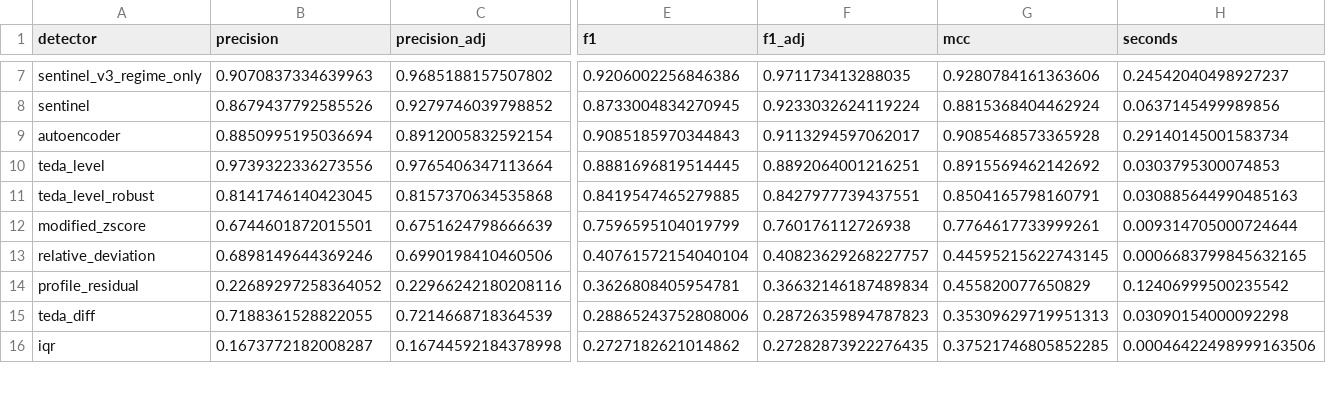
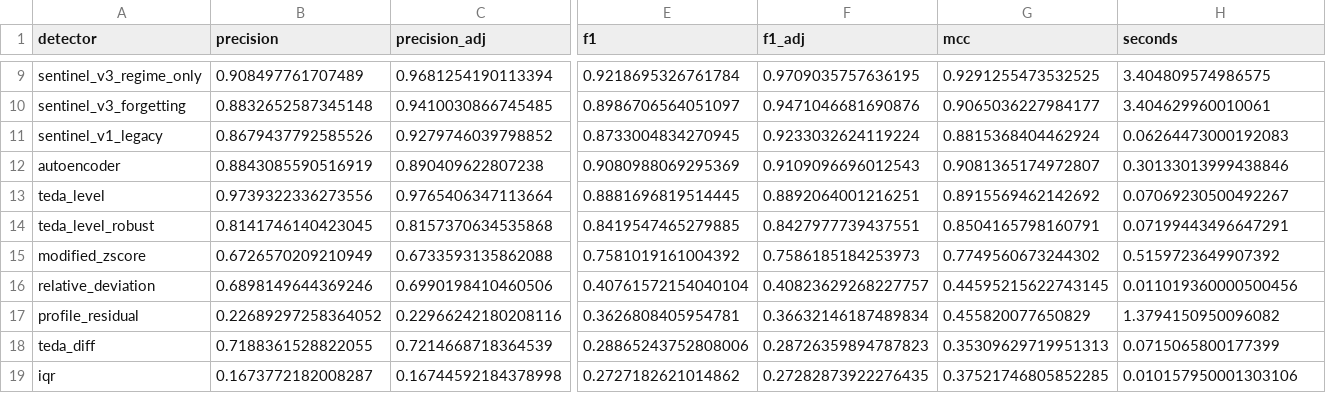
Before and after one commit to cardinalgrid/grid-data-sentinel, a CSV file: results/benchmark_summary.csv, drawn as a sheet; only a part is shown, gaps mark what is left out; addresses are those after the commit; rows hold the shown columns only; the diff covers the shown part only; the diff names each change by its address in the sheet, - before the commit and + after, or states it on an @@ line.

Commit message:
Benchmark 0.4.0: classes against the v0.3 functions, forgetting variant, feeder-loss fault measured

```diff
--- a/results/benchmark_summary.csv
+++ b/results/benchmark_summary.csv
-B9 (precision): 0.9070837334639963
+B9 (precision): 0.908497761707489
-C9 (precision_adj): 0.9685188157507802
+C9 (precision_adj): 0.9681254190113394
-E9 (f1): 0.9206002256846386
+E9 (f1): 0.9218695326761784
-F9 (f1_adj): 0.971173413288035
+F9 (f1_adj): 0.9709035757636195
-G9 (mcc): 0.9280784161363606
+G9 (mcc): 0.9291255473532525
-H9 (seconds): 0.24542040498927237
+H9 (seconds): 3.404809574986575
+row 10: sentinel_v3_forgetting | 0.8832652587345148 | 0.9410030866745485 | 0.8986706564051097 | 0.9471046681690876 | 0.9065036227984177 | 3.404629960010061
-A11 (detector): sentinel
+A11 (detector): sentinel_v1_legacy
-H11 (seconds): 0.0637145499989856
+H11 (seconds): 0.06264473000192083
-B12 (precision): 0.8850995195036694
+B12 (precision): 0.8843085590516919
-C12 (precision_adj): 0.8912005832592154
+C12 (precision_adj): 0.890409622807238
-E12 (f1): 0.9085185970344843
+E12 (f1): 0.9080988069295369
-F12 (f1_adj): 0.9113294597062017
+F12 (f1_adj): 0.9109096696012543
-G12 (mcc): 0.9085468573365928
+G12 (mcc): 0.9081365174972807
-H12 (seconds): 0.29140145001583734
+H12 (seconds): 0.30133013999438846
-H13 (seconds): 0.0303795300074853
+H13 (seconds): 0.07069230500492267
-H14 (seconds): 0.030885644990485163
+H14 (seconds): 0.07199443496647291
-B15 (precision): 0.6744601872015501
+B15 (precision): 0.6726570209210949
-C15 (precision_adj): 0.6751624798666639
+C15 (precision_adj): 0.6733593135862088
-E15 (f1): 0.7596595104019799
+E15 (f1): 0.7581019161004392
-F15 (f1_adj): 0.760176112726938
+F15 (f1_adj): 0.7586185184253973
-G15 (mcc): 0.7764617733999261
+G15 (mcc): 0.7749560673244302
-H15 (seconds): 0.009314705000724644
+H15 (seconds): 0.5159723649907392
-H16 (seconds): 0.0006683799845632165
+H16 (seconds): 0.011019360000500456
-H17 (seconds): 0.12406999500235542
+H17 (seconds): 1.3794150950096082
-H18 (seconds): 0.03090154000092298
+H18 (seconds): 0.0715065800177399
-H19 (seconds): 0.00046422498999163506
+H19 (seconds): 0.010157950001303106
```
Also changed, not shown: 4 added rows, 2 removed rows and 43 edited cells elsewhere in this file, 7 other files.
